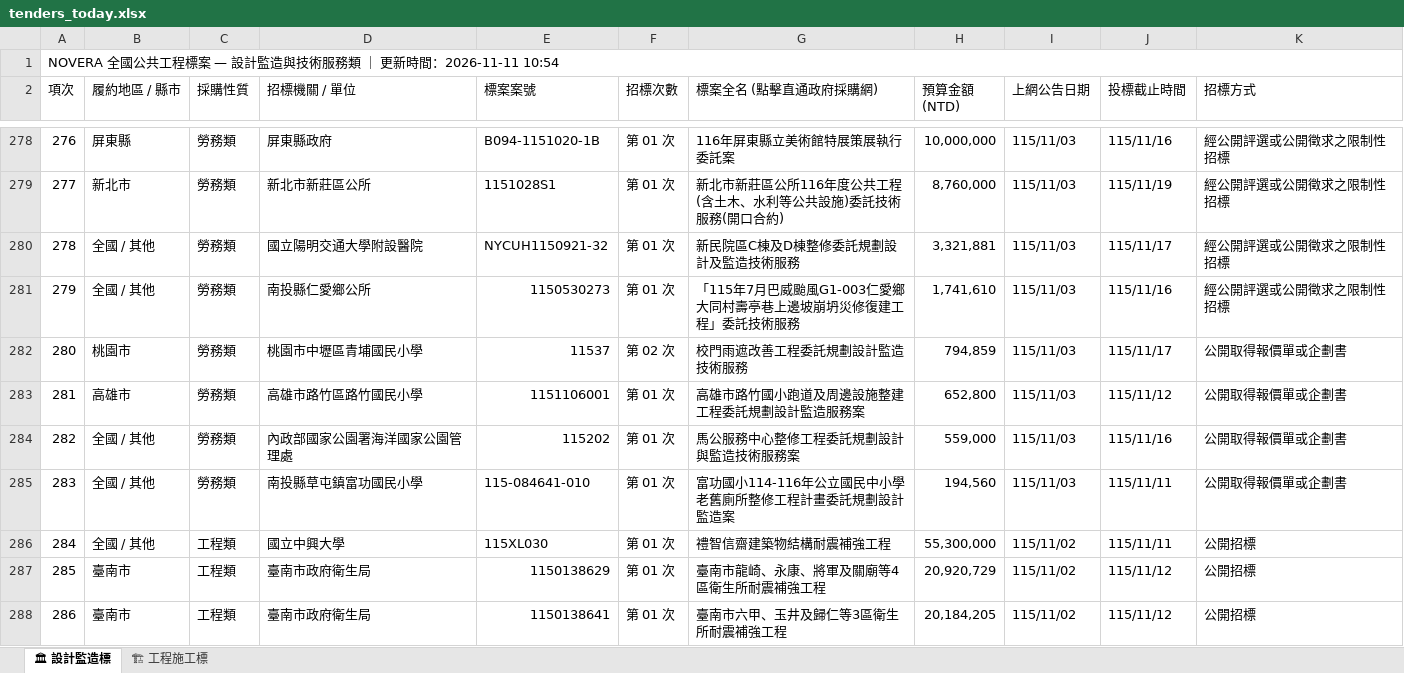
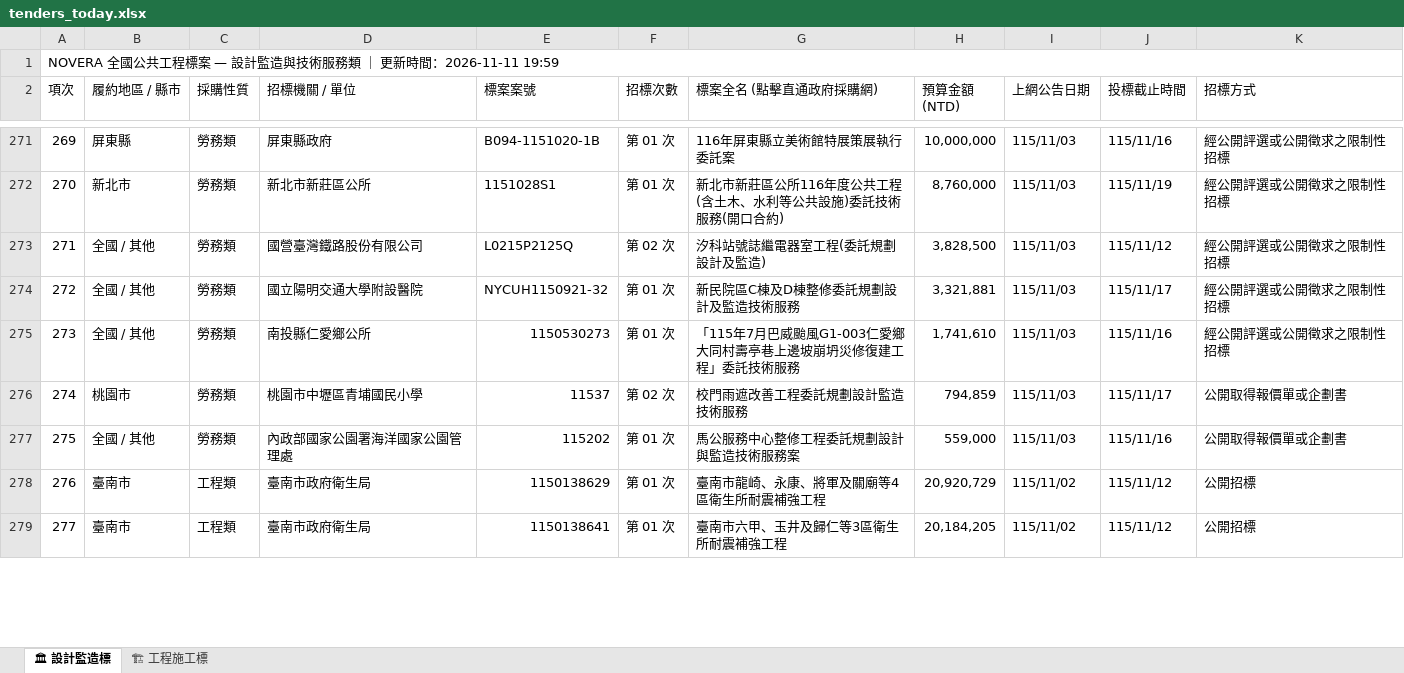
Before and after one commit to gardenai0222-a11y/gardenai0222-a11y.github.io, an Excel workbook: tenders_today.xlsx, sheet 🏛 設計監造標, drawn as a sheet; only a part is shown, gaps mark what is left out; values as stored, in another font and other column widths than the file's, no cell formats; removed rows and columns are numbered as before the commit, all else as after; the diff covers the shown part only; the diff names each change by its address in the sheet, - before the commit and + after, or states it on an @@ line.

```diff
--- a/tenders_today.xlsx (sheet 🏛 設計監造標)
+++ b/tenders_today.xlsx (sheet 🏛 設計監造標)
@@ column A (項次) renumbered from row 1 down @@
+row 273: 271 | 全國 / 其他 | 勞務類 | 國營臺灣鐵路股份有限公司 | L0215P2125Q | 第 02 次 | 汐科站號誌繼電器室工程(委託規劃設計及監造) | 3,828,500 | 115/11/03 | 115/11/12 | 經公開評選或公開徵求之限制性招標
-row 283: 281 | 高雄市 | 勞務類 | 高雄市路竹區路竹國民小學 | 1151106001 | 第 01 次 | 高雄市路竹國小跑道及周邊設施整建工程委託規劃設計監造服務案 | 652,800 | 115/11/03 | 115/11/12 | 公開取得報價單或企劃書
-row 285: 283 | 全國 / 其他 | 勞務類 | 南投縣草屯鎮富功國民小學 | 115-084641-010 | 第 01 次 | 富功國小114-116年公立國民中小學老舊廁所整修工程計畫委託規劃設計監造案 | 194,560 | 115/11/03 | 115/11/11 | 公開取得報價單或企劃書
-row 286: 284 | 全國 / 其他 | 工程類 | 國立中興大學 | 115XL030 | 第 01 次 | 禮智信齋建築物結構耐震補強工程 | 55,300,000 | 115/11/02 | 115/11/11 | 公開招標
```
Also changed, not shown: 10 added rows and 17 removed rows elsewhere in this sheet, sheet 🏗 工程施工標, cell formats, 今日政府電子採購網.xlsx, 2 other files.
